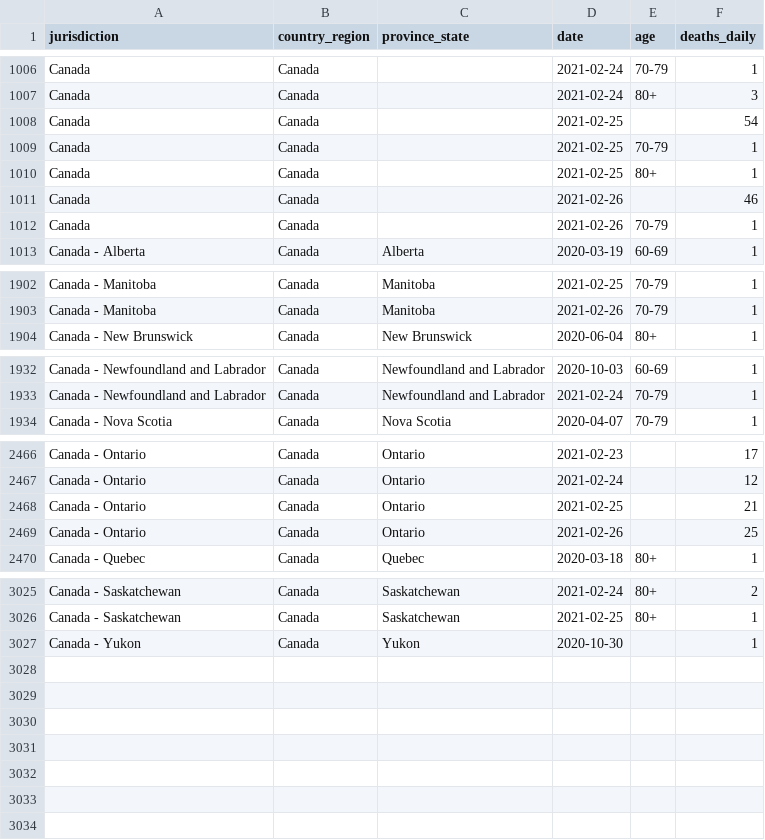
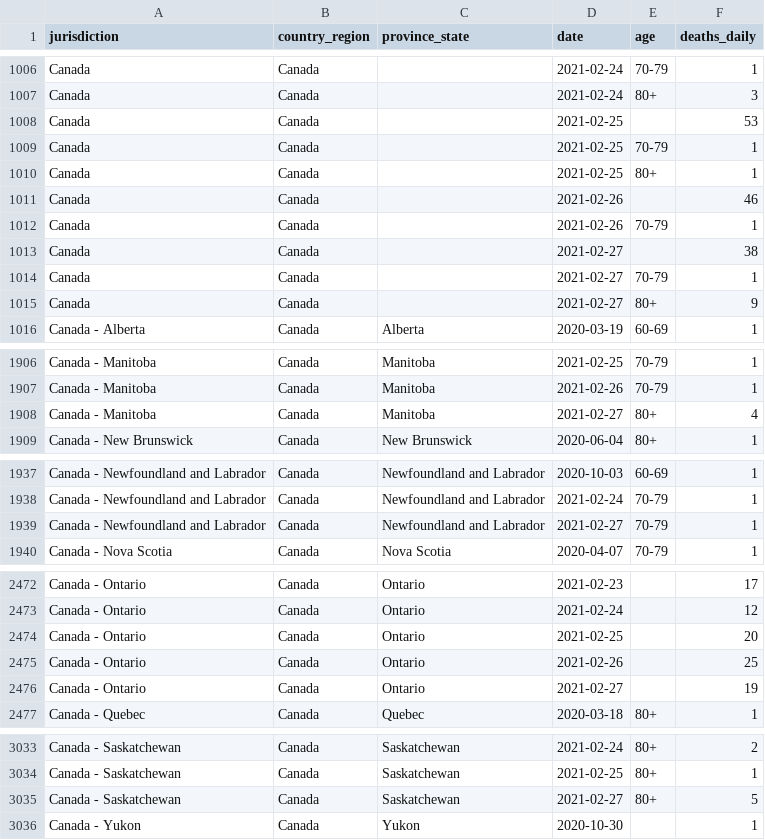
Before and after one commit to ApexRMS/covid19sim, a CSV file: data/deaths-detailed-canada-output.csv, drawn as a sheet; only a part is shown, gaps mark what is left out; the diff covers the shown part only.

```diff
--- a/data/deaths-detailed-canada-output.csv
+++ b/data/deaths-detailed-canada-output.csv
@@ -1007,3 +1007,3 @@ Canada,Canada,,2021-02-24,70-79,1
 Canada,Canada,,2021-02-24,80+,3
-Canada,Canada,,2021-02-25,,54
+Canada,Canada,,2021-02-25,,53
 Canada,Canada,,2021-02-25,70-79,1
@@ -1012,2 +1012,5 @@ Canada,Canada,,2021-02-26,,46
 Canada,Canada,,2021-02-26,70-79,1
+Canada,Canada,,2021-02-27,,38
+Canada,Canada,,2021-02-27,70-79,1
+Canada,Canada,,2021-02-27,80+,9
 Canada - Alberta,Canada,Alberta,2020-03-19,60-69,1
@@ -1903,2 +1907,3 @@ Canada - Manitoba,Canada,Manitoba,2021-02-25,70-79,1
 Canada - Manitoba,Canada,Manitoba,2021-02-26,70-79,1
+Canada - Manitoba,Canada,Manitoba,2021-02-27,80+,4
 Canada - New Brunswick,Canada,New Brunswick,2020-06-04,80+,1
@@ -1933,2 +1938,3 @@ Canada - Newfoundland and Labrador,Canada,Newfoundland and Labrador,2020-10-03,6
 Canada - Newfoundland and Labrador,Canada,Newfoundland and Labrador,2021-02-24,70-79,1
+Canada - Newfoundland and Labrador,Canada,Newfoundland and Labrador,2021-02-27,70-79,1
 Canada - Nova Scotia,Canada,Nova Scotia,2020-04-07,70-79,1
@@ -2467,4 +2473,5 @@ Canada - Ontario,Canada,Ontario,2021-02-23,,17
 Canada - Ontario,Canada,Ontario,2021-02-24,,12
-Canada - Ontario,Canada,Ontario,2021-02-25,,21
+Canada - Ontario,Canada,Ontario,2021-02-25,,20
 Canada - Ontario,Canada,Ontario,2021-02-26,,25
+Canada - Ontario,Canada,Ontario,2021-02-27,,19
 Canada - Quebec,Canada,Quebec,2020-03-18,80+,1
@@ -3026,2 +3034,3 @@ Canada - Saskatchewan,Canada,Saskatchewan,2021-02-24,80+,2
 Canada - Saskatchewan,Canada,Saskatchewan,2021-02-25,80+,1
+Canada - Saskatchewan,Canada,Saskatchewan,2021-02-27,80+,5
 Canada - Yukon,Canada,Yukon,2020-10-30,,1
```
Also changed, not shown: 2 added rows elsewhere in this file, 2 other files.
